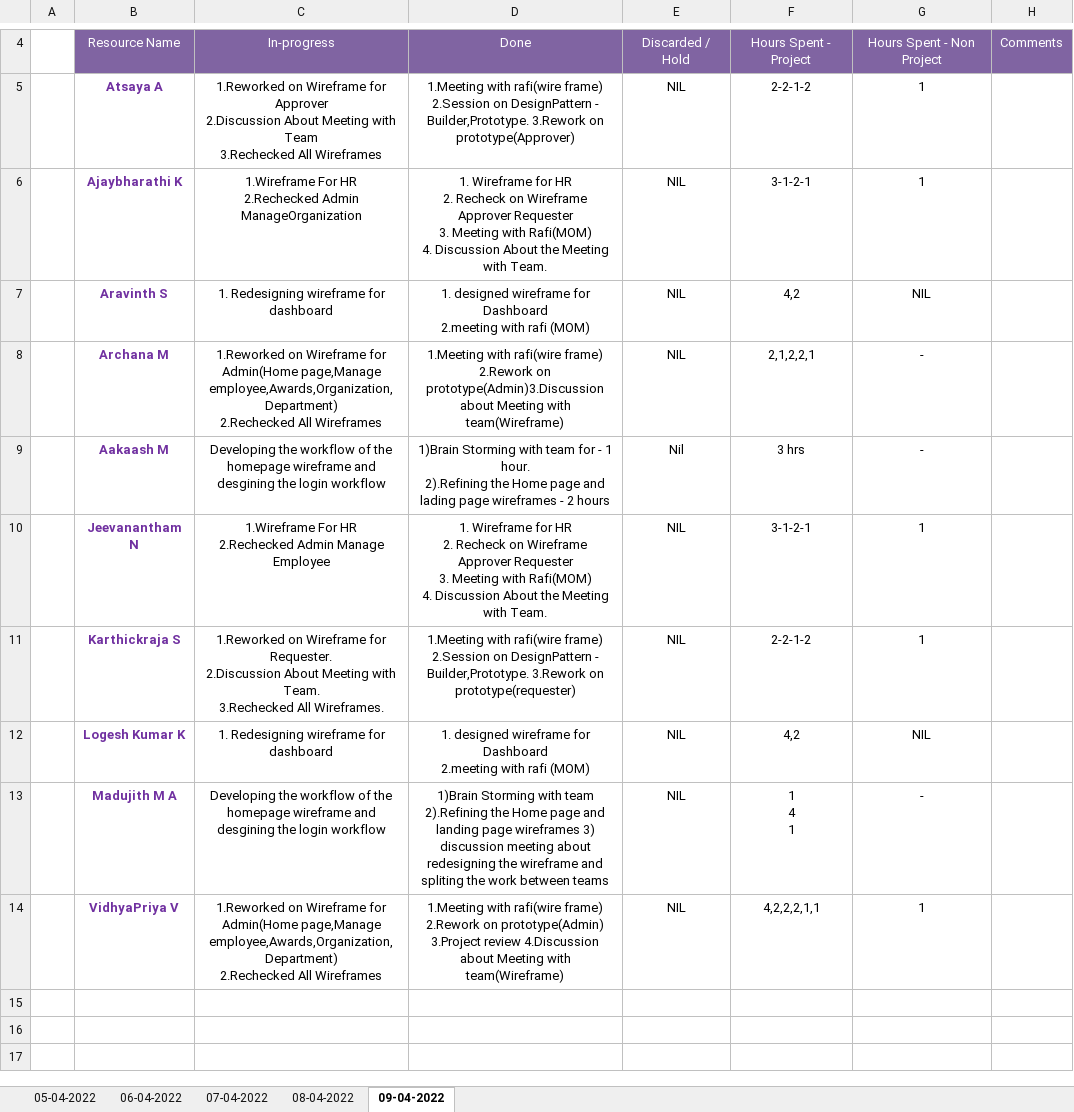
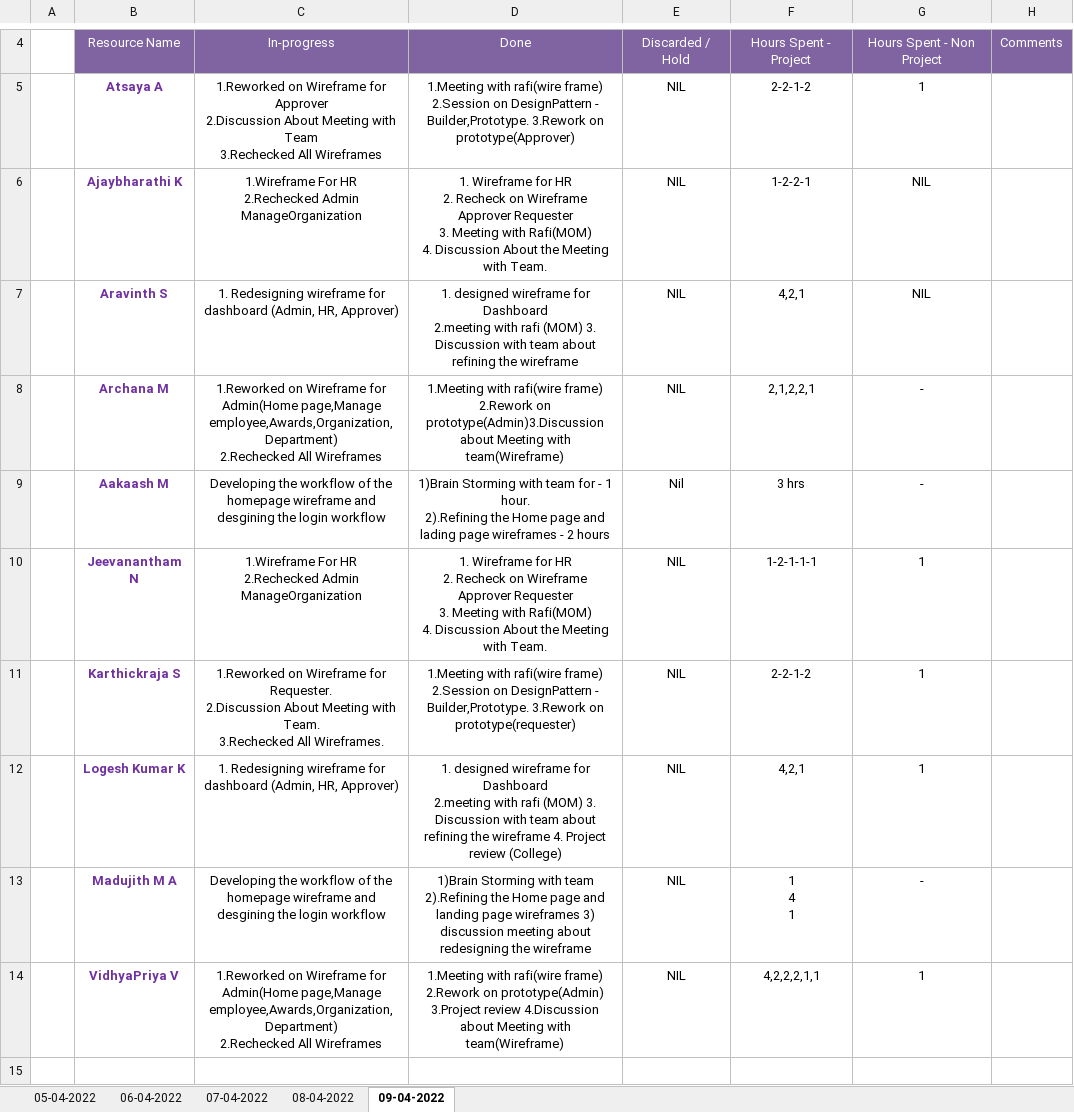
Before and after one commit to Tenacious-Org/Project-A5, an Excel workbook: Process/Timesheet/PTW-Timesheet.xlsx, sheet 09-04-2022, drawn as a sheet; only a part is shown, gaps mark what is left out; the shorter side is filled out with more unchanged rows; values as stored, in another font and other column widths than the file's, no borders; the diff names each change by its address in the sheet, - before the commit and + after, or states it on an @@ line.

Commit message:
Update PTW-Timesheet.xlsx

```diff
--- a/Process/Timesheet/PTW-Timesheet.xlsx (sheet 09-04-2022)
+++ b/Process/Timesheet/PTW-Timesheet.xlsx (sheet 09-04-2022)
-F6: 3-1-2-1
+F6: 1-2-2-1
-G6: 1
+G6: NIL
-C7: …for dashboard
+C7: …for dashboard (Admin, HR, Approver)
-D7: …rafi (MOM)
+D7: …rafi (MOM) 3. Discussion with team about refining the wireframe
-F7: 4,2
+F7: 4,2,1
-C10: …2.Rechecked Admin Manage Employee
+C10: …2.Rechecked Admin ManageOrganization
-F10: 3-1-2-1
+F10: 1-2-1-1-1
-C12: …for dashboard
+C12: …for dashboard (Admin, HR, Approver)
-D12: …rafi (MOM)
+D12: …rafi (MOM) 3. Discussion with team about refining the wireframe 4. Project review (College)
-F12: 4,2
+F12: 4,2,1
-G12: NIL
+G12: 1
-D13: …the wireframe and spliting the work between teams
+D13: …the wireframe
```
